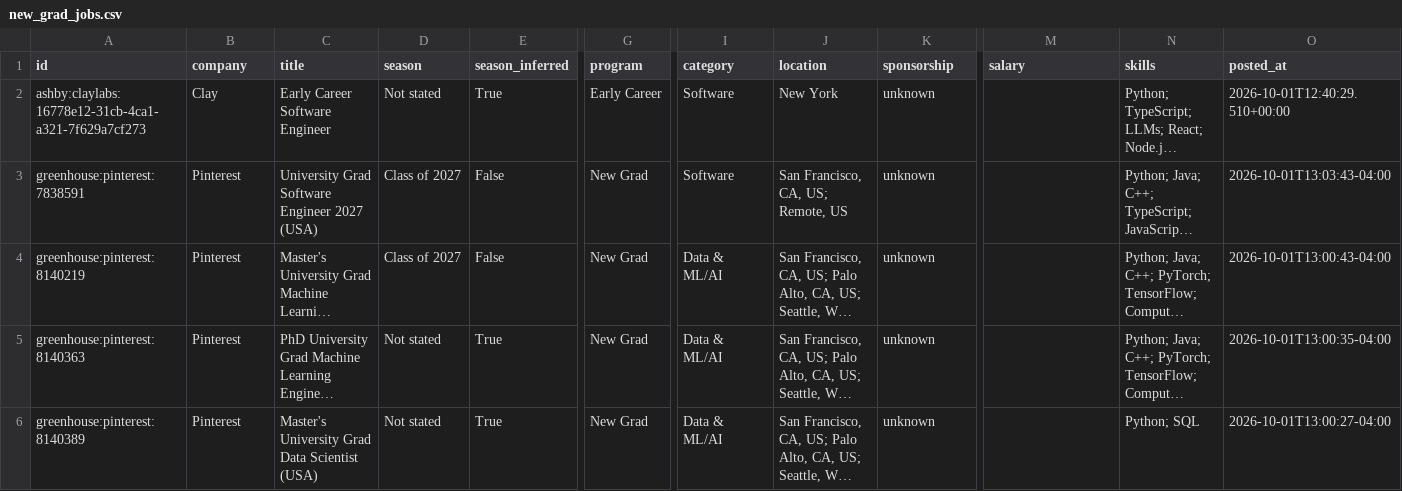
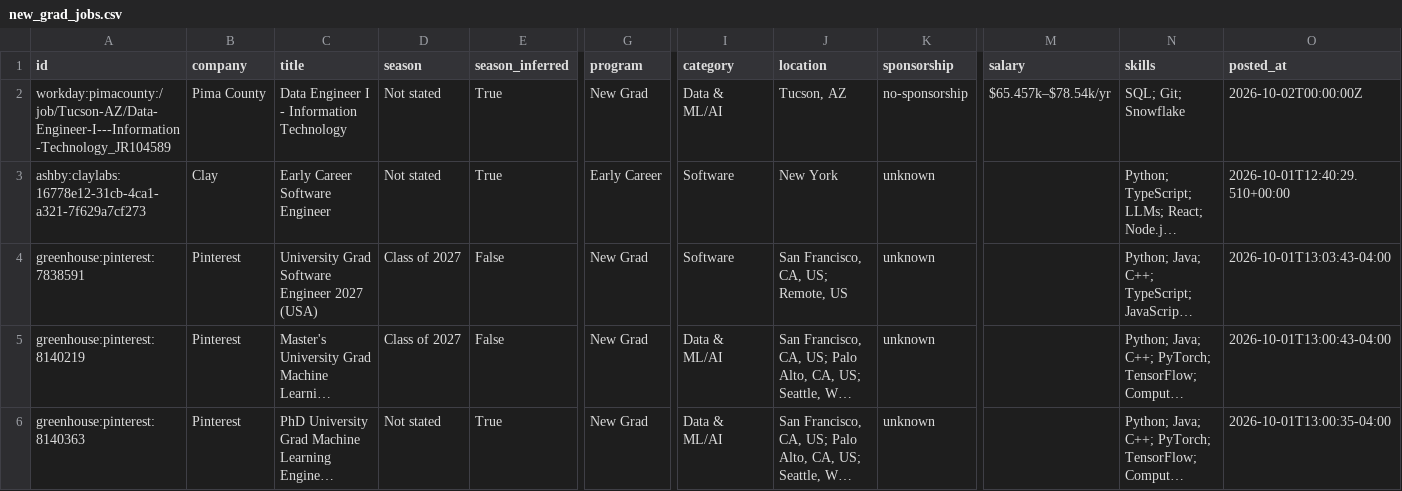
Before and after one commit to apxxrv/New-Grad-Tech-Jobs, a CSV file: data/new_grad_jobs.csv, drawn as a sheet; only a part is shown, gaps mark what is left out; the shorter side is filled out with more unchanged rows; long unchanged cells end in …; rows hold the shown columns only; the diff covers the shown part only; the diff names each change by its address in the sheet, - before the commit and + after, or states it on an @@ line.

```diff
--- a/data/new_grad_jobs.csv
+++ b/data/new_grad_jobs.csv
+row 2: workday:pimacounty:/job/Tucson-AZ/Data-Engineer-I---Information-Technology_JR104589 | Pima County | Data Engineer I - Information Technology | Not stated | True | New Grad | Data & ML/AI | Tucson, AZ | no-sponsorship | $65.457k–$78.54k/yr | SQL; Git; Snowflake | 2026-10-02T00:00:00Z
```
Also changed, not shown: 2 removed rows elsewhere in this file, docs/new_grad_jobs.csv, 15 other files.
